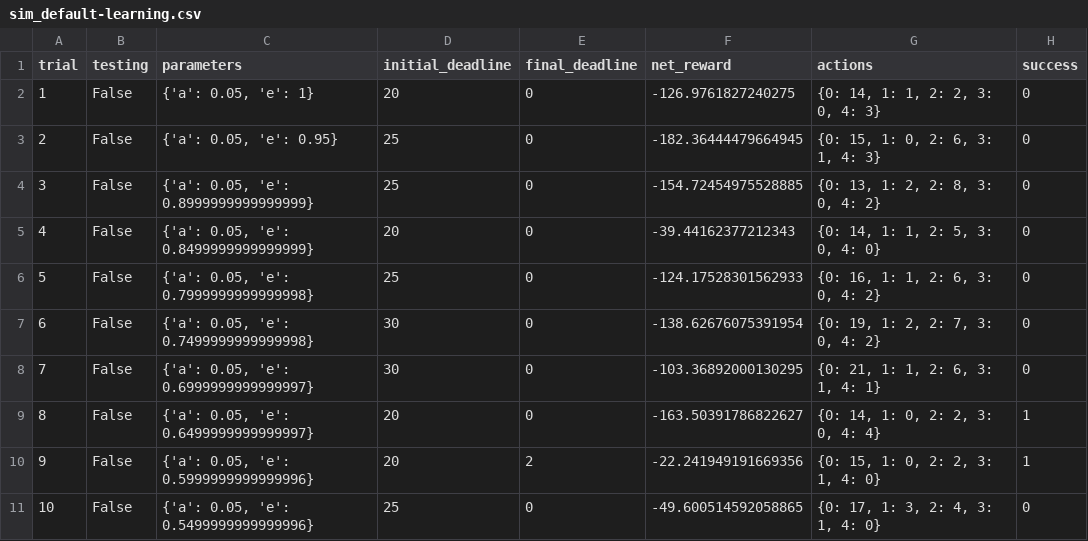
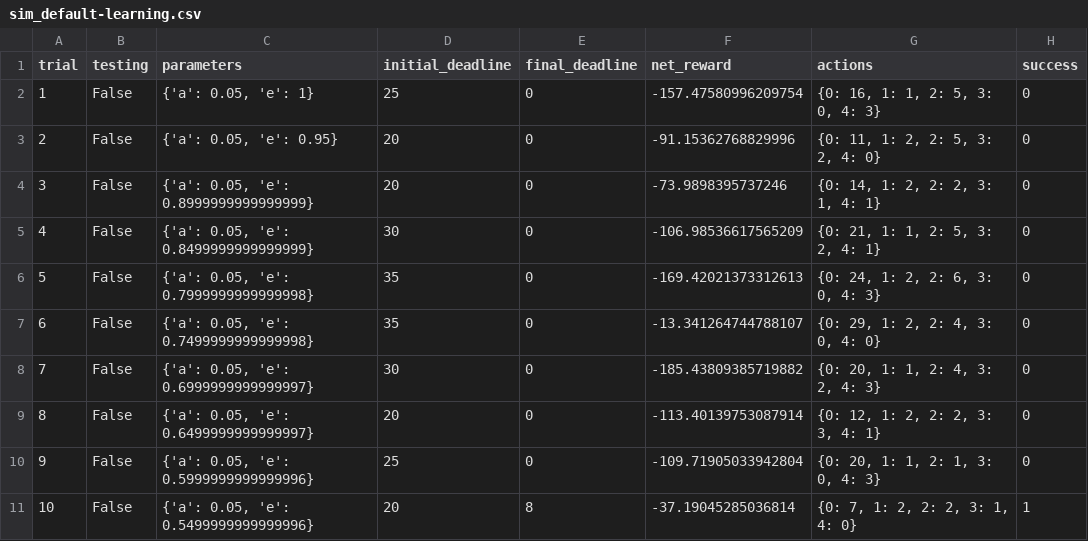
Before and after one commit to leyendecker/machine-learning, a CSV file: projects/smartcab/logs/sim_default-learning.csv, drawn as a sheet; only a part is shown; the diff covers the shown part only.

```diff
--- a/projects/smartcab/logs/sim_default-learning.csv
+++ b/projects/smartcab/logs/sim_default-learning.csv
@@ -1,11 +1,11 @@
 trial,testing,parameters,initial_deadline,final_deadline,net_reward,actions,success
-1,False,"{'a': 0.05, 'e': 1}",20,0,-126.9761827240275,"{0: 14, 1: 1, 2: 2, 3: 0, 4: 3}",0
-2,False,"{'a': 0.05, 'e': 0.95}",25,0,-182.36444479664945,"{0: 15, 1: 0, 2: 6, 3: 1, 4: 3}",0
-3,False,"{'a': 0.05, 'e': 0.8999999999999999}",25,0,-154.72454975528885,"{0: 13, 1: 2, 2: 8, 3: 0, 4: 2}",0
-4,False,"{'a': 0.05, 'e': 0.8499999999999999}",20,0,-39.44162377212343,"{0: 14, 1: 1, 2: 5, 3: 0, 4: 0}",0
-5,False,"{'a': 0.05, 'e': 0.7999999999999998}",25,0,-124.17528301562933,"{0: 16, 1: 1, 2: 6, 3: 0, 4: 2}",0
-6,False,"{'a': 0.05, 'e': 0.7499999999999998}",30,0,-138.62676075391954,"{0: 19, 1: 2, 2: 7, 3: 0, 4: 2}",0
-7,False,"{'a': 0.05, 'e': 0.6999999999999997}",30,0,-103.36892000130295,"{0: 21, 1: 1, 2: 6, 3: 1, 4: 1}",0
-8,False,"{'a': 0.05, 'e': 0.6499999999999997}",20,0,-163.50391786822627,"{0: 14, 1: 0, 2: 2, 3: 0, 4: 4}",1
-9,False,"{'a': 0.05, 'e': 0.5999999999999996}",20,2,-22.241949191669356,"{0: 15, 1: 0, 2: 2, 3: 1, 4: 0}",1
-10,False,"{'a': 0.05, 'e': 0.5499999999999996}",25,0,-49.600514592058865,"{0: 17, 1: 3, 2: 4, 3: 1, 4: 0}",0
+1,False,"{'a': 0.05, 'e': 1}",25,0,-157.47580996209754,"{0: 16, 1: 1, 2: 5, 3: 0, 4: 3}",0
+2,False,"{'a': 0.05, 'e': 0.95}",20,0,-91.15362768829996,"{0: 11, 1: 2, 2: 5, 3: 2, 4: 0}",0
+3,False,"{'a': 0.05, 'e': 0.8999999999999999}",20,0,-73.9898395737246,"{0: 14, 1: 2, 2: 2, 3: 1, 4: 1}",0
+4,False,"{'a': 0.05, 'e': 0.8499999999999999}",30,0,-106.98536617565209,"{0: 21, 1: 1, 2: 5, 3: 2, 4: 1}",0
+5,False,"{'a': 0.05, 'e': 0.7999999999999998}",35,0,-169.42021373312613,"{0: 24, 1: 2, 2: 6, 3: 0, 4: 3}",0
+6,False,"{'a': 0.05, 'e': 0.7499999999999998}",35,0,-13.341264744788107,"{0: 29, 1: 2, 2: 4, 3: 0, 4: 0}",0
+7,False,"{'a': 0.05, 'e': 0.6999999999999997}",30,0,-185.43809385719882,"{0: 20, 1: 1, 2: 4, 3: 2, 4: 3}",0
+8,False,"{'a': 0.05, 'e': 0.6499999999999997}",20,0,-113.40139753087914,"{0: 12, 1: 2, 2: 2, 3: 3, 4: 1}",0
+9,False,"{'a': 0.05, 'e': 0.5999999999999996}",25,0,-109.71905033942804,"{0: 20, 1: 1, 2: 1, 3: 0, 4: 3}",0
+10,False,"{'a': 0.05, 'e': 0.5499999999999996}",20,8,-37.19045285036814,"{0: 7, 1: 2, 2: 2, 3: 1, 4: 0}",1
```
Also changed, not shown: 83 edited cells elsewhere in this file, projects/smartcab/logs/sim_improved-learning.csv, 5 other files.
